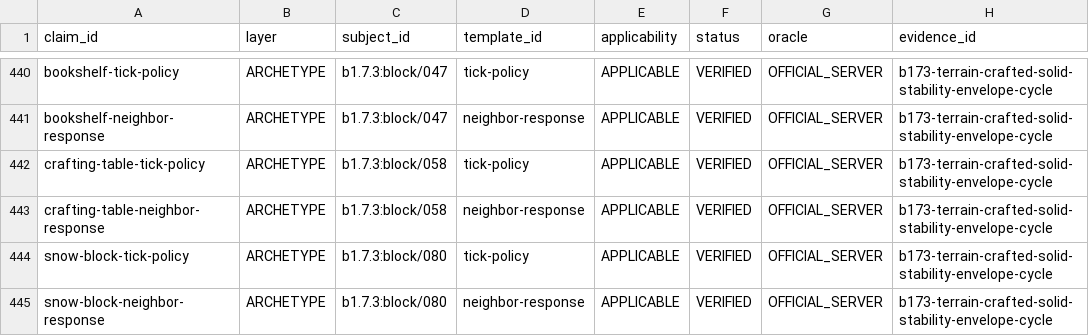
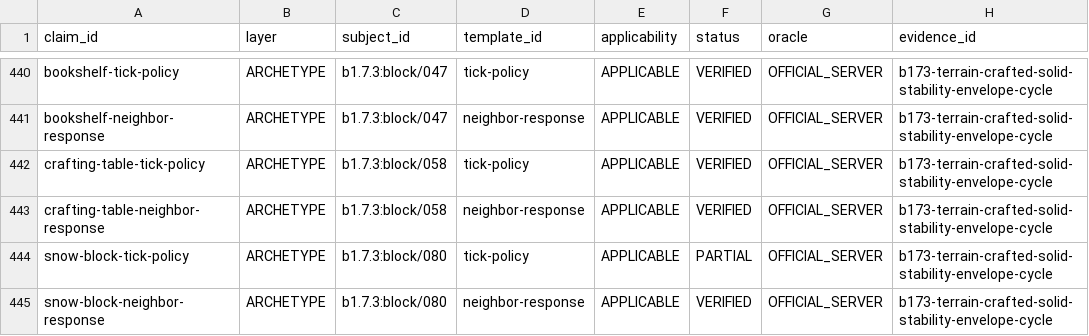
Before and after one commit to lucasrgt/Worldline, a TSV file: behavior/functional-census/b1.7.3/claims.tsv, drawn as a sheet; only a part is shown, gaps mark what is left out; the diff names each change by its address in the sheet, - before the commit and + after, or states it on an @@ line.

```diff
--- a/behavior/functional-census/b1.7.3/claims.tsv
+++ b/behavior/functional-census/b1.7.3/claims.tsv
-F444 (status): VERIFIED
+F444 (status): PARTIAL
```
Also changed, not shown: behavior/functional-census/b1.7.3/profiles.tsv, smokes/b173-terrain-crafted-solid-stability-envelope-cycle/census-delta.tsv, 4 other files.
